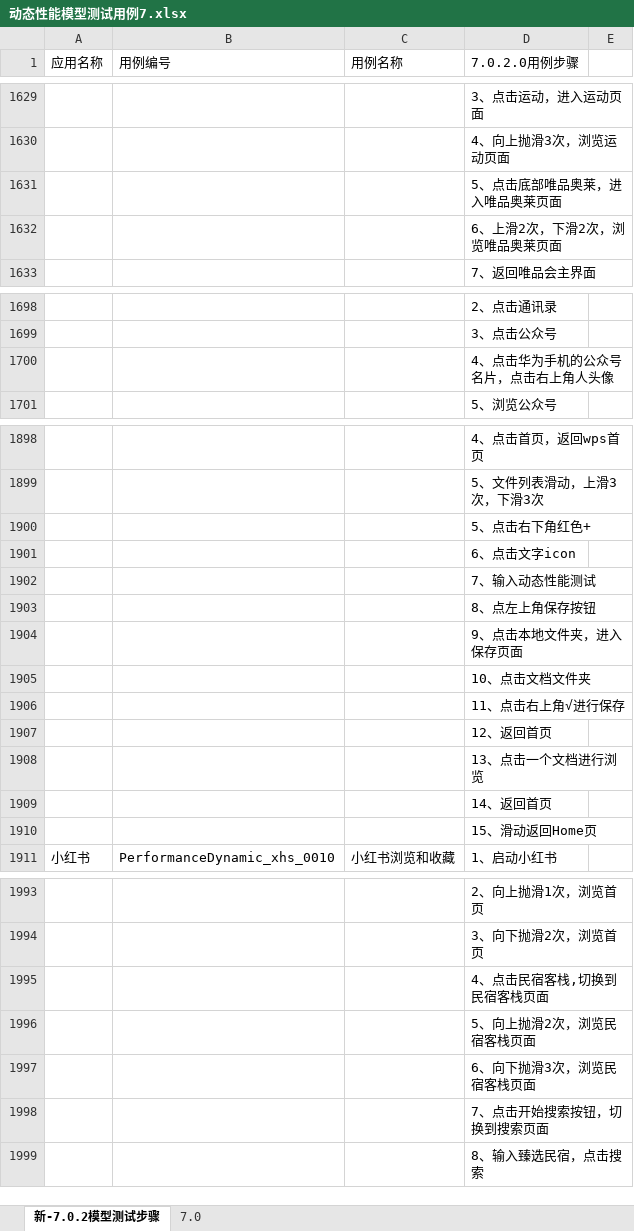
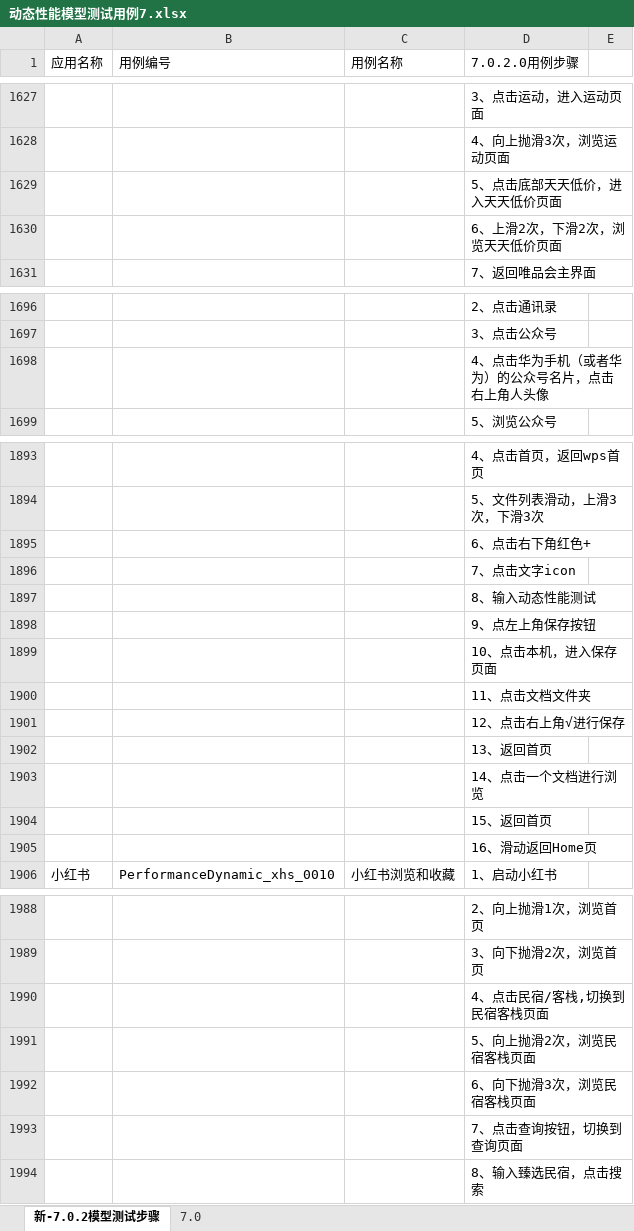
Before and after one commit to clover233/SeaOfStars7i, an Excel workbook: 动态性能模型测试用例7.xlsx, sheet 新-7.0.2模型测试步骤, drawn as a sheet; only a part is shown, gaps mark what is left out; values as stored, in another font and other column widths than the file's, no cell formats; removed rows and columns are numbered as before the commit, all else as after; the diff covers the shown part only; the diff names each change by its address in the sheet, - before the commit and + after, or states it on an @@ line.

```diff
--- a/动态性能模型测试用例7.xlsx (sheet 新-7.0.2模型测试步骤)
+++ b/动态性能模型测试用例7.xlsx (sheet 新-7.0.2模型测试步骤)
-D1629 (7.0.2.0用例步骤): 5、点击底部唯品奥莱，进入唯品奥莱页面
+D1629 (7.0.2.0用例步骤): 5、点击底部天天低价，进入天天低价页面
-D1630 (7.0.2.0用例步骤): 6、上滑2次，下滑2次，浏览唯品奥莱页面
+D1630 (7.0.2.0用例步骤): 6、上滑2次，下滑2次，浏览天天低价页面
-D1698 (7.0.2.0用例步骤): 4、点击华为手机的公众号名片，点击右上角人头像
+D1698 (7.0.2.0用例步骤): 4、点击华为手机（或者华为）的公众号名片，点击右上角人头像
-D1895 (7.0.2.0用例步骤): 5、点击右下角红色+
+D1895 (7.0.2.0用例步骤): 6、点击右下角红色+
-D1896 (7.0.2.0用例步骤): 6、点击文字icon
+D1896 (7.0.2.0用例步骤): 7、点击文字icon
-D1897 (7.0.2.0用例步骤): 7、输入动态性能测试
+D1897 (7.0.2.0用例步骤): 8、输入动态性能测试
-D1898 (7.0.2.0用例步骤): 8、点左上角保存按钮
+D1898 (7.0.2.0用例步骤): 9、点左上角保存按钮
-D1899 (7.0.2.0用例步骤): 9、点击本地文件夹，进入保存页面
+D1899 (7.0.2.0用例步骤): 10、点击本机，进入保存页面
-D1900 (7.0.2.0用例步骤): 10、点击文档文件夹
+D1900 (7.0.2.0用例步骤): 11、点击文档文件夹
-D1901 (7.0.2.0用例步骤): 11、点击右上角√进行保存
+D1901 (7.0.2.0用例步骤): 12、点击右上角√进行保存
-D1902 (7.0.2.0用例步骤): 12、返回首页
+D1902 (7.0.2.0用例步骤): 13、返回首页
-D1903 (7.0.2.0用例步骤): 13、点击一个文档进行浏览
+D1903 (7.0.2.0用例步骤): 14、点击一个文档进行浏览
-D1904 (7.0.2.0用例步骤): 14、返回首页
+D1904 (7.0.2.0用例步骤): 15、返回首页
-row 1910:  |  |  | 15、滑动返回Home页
+row 1905:  |  |  | 16、滑动返回Home页
-D1990 (7.0.2.0用例步骤): 4、点击民宿客栈,切换到民宿客栈页面
+D1990 (7.0.2.0用例步骤): 4、点击民宿/客栈,切换到民宿客栈页面
-D1993 (7.0.2.0用例步骤): 7、点击开始搜索按钮，切换到搜索页面
+D1993 (7.0.2.0用例步骤): 7、点击查询按钮，切换到查询页面
```
Also changed, not shown: 5 removed rows and 32 edited cells elsewhere in this sheet, sheet 7.0, cell formats, 53 other files.
